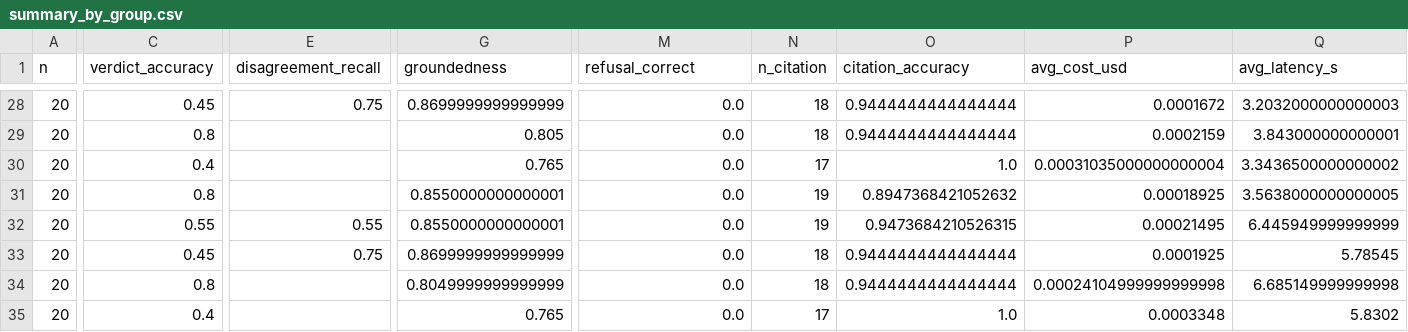
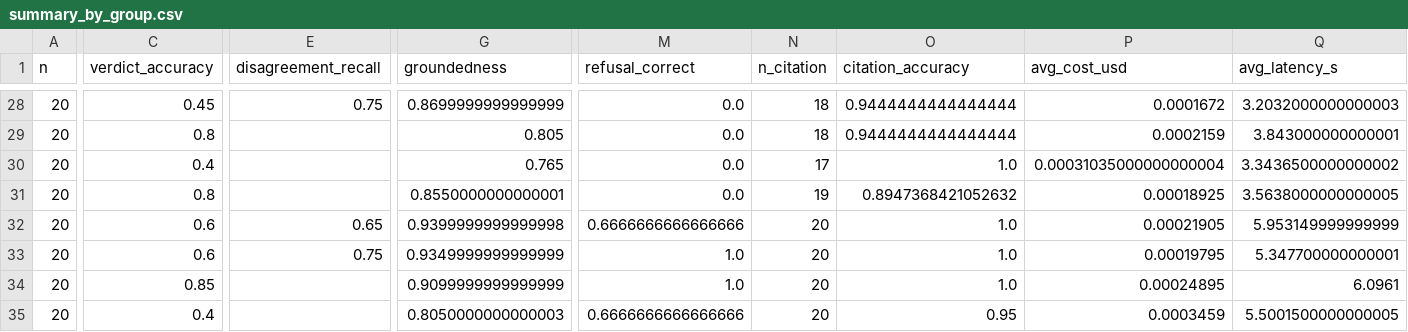
Before and after one commit to Girishmanne6/WatchWise, a CSV file: eval/results/summary_by_group.csv, drawn as a sheet; only a part is shown, gaps mark what is left out; the diff covers the shown part only; the diff names each change by its address in the sheet, - before the commit and + after, or states it on an @@ line.

```diff
--- a/eval/results/summary_by_group.csv
+++ b/eval/results/summary_by_group.csv
-C32 (verdict_accuracy): 0.55
+C32 (verdict_accuracy): 0.6
-E32 (disagreement_recall): 0.55
+E32 (disagreement_recall): 0.65
-G32 (groundedness): 0.8550000000000001
+G32 (groundedness): 0.9399999999999998
-M32 (refusal_correct): 0.0
+M32 (refusal_correct): 0.6666666666666666
-N32 (n_citation): 19
+N32 (n_citation): 20
-O32 (citation_accuracy): 0.9473684210526315
+O32 (citation_accuracy): 1.0
-P32 (avg_cost_usd): 0.00021495
+P32 (avg_cost_usd): 0.00021905
-Q32 (avg_latency_s): 6.445949999999999
+Q32 (avg_latency_s): 5.953149999999999
-C33 (verdict_accuracy): 0.45
+C33 (verdict_accuracy): 0.6
-G33 (groundedness): 0.8699999999999999
+G33 (groundedness): 0.9349999999999999
-M33:M34 (refusal_correct): 0.0
+M33:M34 (refusal_correct): 1.0
-N33:N34 (n_citation): 18
+N33:N34 (n_citation): 20
-O33:O34 (citation_accuracy): 0.9444444444444444
+O33:O34 (citation_accuracy): 1.0
-P33 (avg_cost_usd): 0.0001925
+P33 (avg_cost_usd): 0.00019795
-Q33 (avg_latency_s): 5.78545
+Q33 (avg_latency_s): 5.347700000000001
-C34 (verdict_accuracy): 0.8
+C34 (verdict_accuracy): 0.85
-G34 (groundedness): 0.8049999999999999
+G34 (groundedness): 0.9099999999999999
-P34 (avg_cost_usd): 0.00024104999999999998
+P34 (avg_cost_usd): 0.00024895
-Q34 (avg_latency_s): 6.685149999999998
+Q34 (avg_latency_s): 6.0961
-G35 (groundedness): 0.765
+G35 (groundedness): 0.8050000000000003
-M35 (refusal_correct): 0.0
+M35 (refusal_correct): 0.6666666666666666
-N35 (n_citation): 17
+N35 (n_citation): 20
-O35 (citation_accuracy): 1.0
+O35 (citation_accuracy): 0.95
-P35 (avg_cost_usd): 0.0003348
+P35 (avg_cost_usd): 0.0003459
-Q35 (avg_latency_s): 5.8302
+Q35 (avg_latency_s): 5.5001500000000005
```
Also changed, not shown: 32 edited cells elsewhere in this file, eval/results/manual_check.csv, eval/results/summary.csv, 9 other files.
